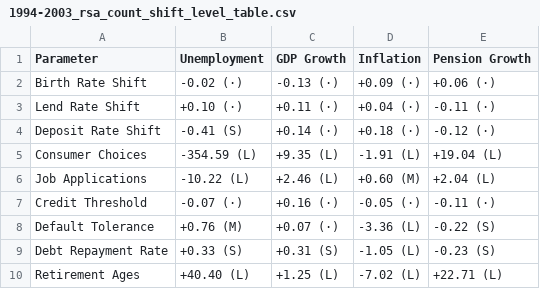
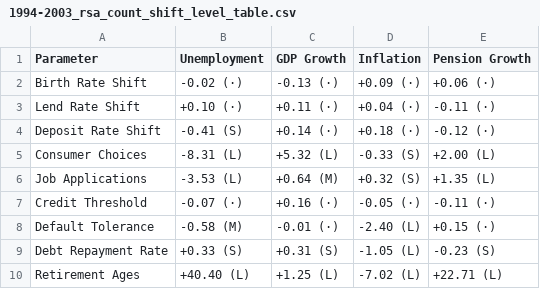
Before and after one commit to J-Chu52/CAMPS-Japan-nlogo, a CSV file: outputs/1994-2003_rsa_count_shift_level_table.csv, drawn as a sheet.

```diff
--- a/outputs/1994-2003_rsa_count_shift_level_table.csv
+++ b/outputs/1994-2003_rsa_count_shift_level_table.csv
@@ -4,6 +4,6 @@ Lend Rate Shift,+0.10 (·),+0.11 (·),+0.04 (·),-0.11 (·)
 Deposit Rate Shift,-0.41 (S),+0.14 (·),+0.18 (·),-0.12 (·)
-Consumer Choices,-354.59 (L),+9.35 (L),-1.91 (L),+19.04 (L)
-Job Applications,-10.22 (L),+2.46 (L),+0.60 (M),+2.04 (L)
+Consumer Choices,-8.31 (L),+5.32 (L),-0.33 (S),+2.00 (L)
+Job Applications,-3.53 (L),+0.64 (M),+0.32 (S),+1.35 (L)
 Credit Threshold,-0.07 (·),+0.16 (·),-0.05 (·),-0.11 (·)
-Default Tolerance,+0.76 (M),+0.07 (·),-3.36 (L),-0.22 (S)
+Default Tolerance,-0.58 (M),-0.01 (·),-2.40 (L),+0.15 (·)
 Debt Repayment Rate,+0.33 (S),+0.31 (S),-1.05 (L),-0.23 (S)
```
Also changed, not shown: data/empirical/population1994.csv, data/empirical/real death prob.csv, 36 other files.
